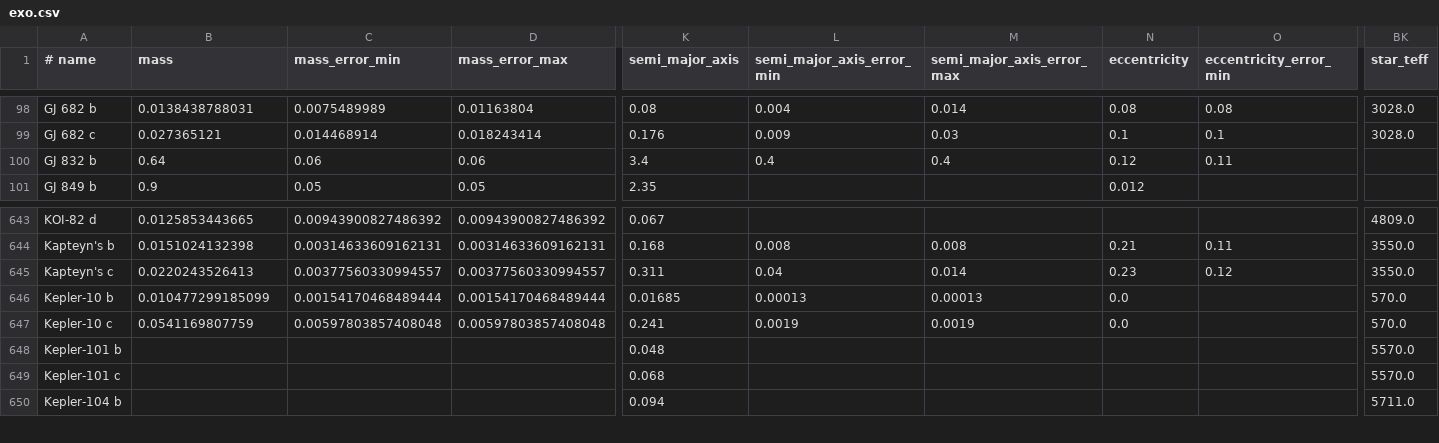
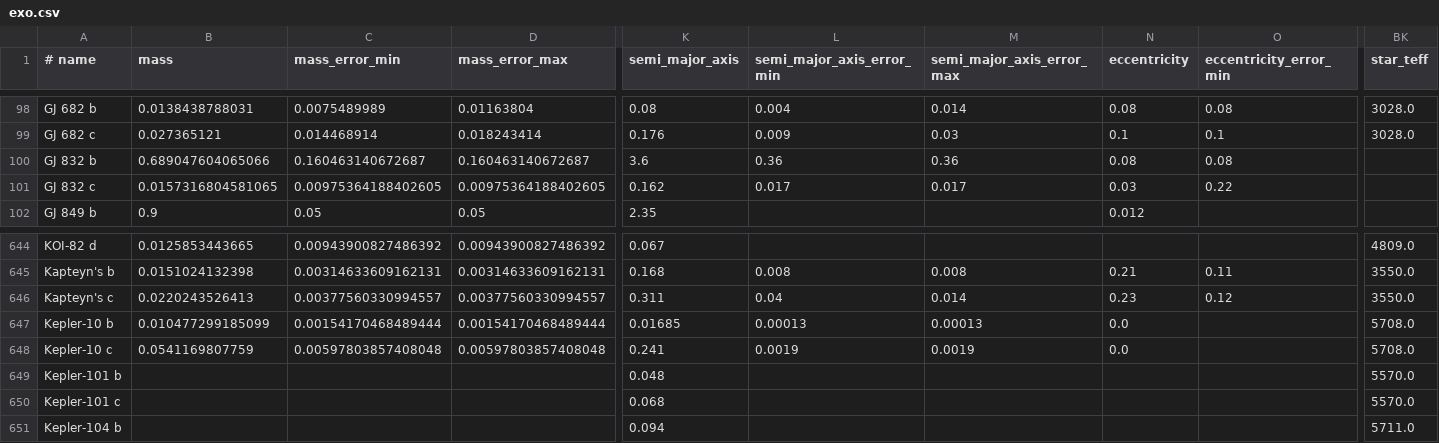
Before and after one commit to iastro-pt/SWEET-Cat, a CSV file: exo.csv, drawn as a sheet; only a part is shown, gaps mark what is left out; addresses are those after the commit; rows hold the shown columns only; the diff covers the shown part only; the diff names each change by its address in the sheet, - before the commit and + after, or states it on an @@ line.

```diff
--- a/exo.csv
+++ b/exo.csv
-B100 (mass): 0.64
+B100 (mass): 0.689047604065066
-C100 (mass_error_min): 0.06
+C100 (mass_error_min): 0.160463140672687
-D100 (mass_error_max): 0.06
+D100 (mass_error_max): 0.160463140672687
-K100 (semi_major_axis): 3.4
+K100 (semi_major_axis): 3.6
-L100 (semi_major_axis_error_min): 0.4
+L100 (semi_major_axis_error_min): 0.36
-M100 (semi_major_axis_error_max): 0.4
+M100 (semi_major_axis_error_max): 0.36
-N100 (eccentricity): 0.12
+N100 (eccentricity): 0.08
-O100 (eccentricity_error_min): 0.11
+O100 (eccentricity_error_min): 0.08
+row 101: GJ 832 c | 0.0157316804581065 | 0.00975364188402605 | 0.00975364188402605 | 0.162 | 0.017 | 0.017 | 0.03 | 0.22
-BK647:BK648 (star_teff): 570.0
+BK647:BK648 (star_teff): 5708.0
```
Also changed, not shown: 5 edited cells elsewhere in this file, 2 other files.
